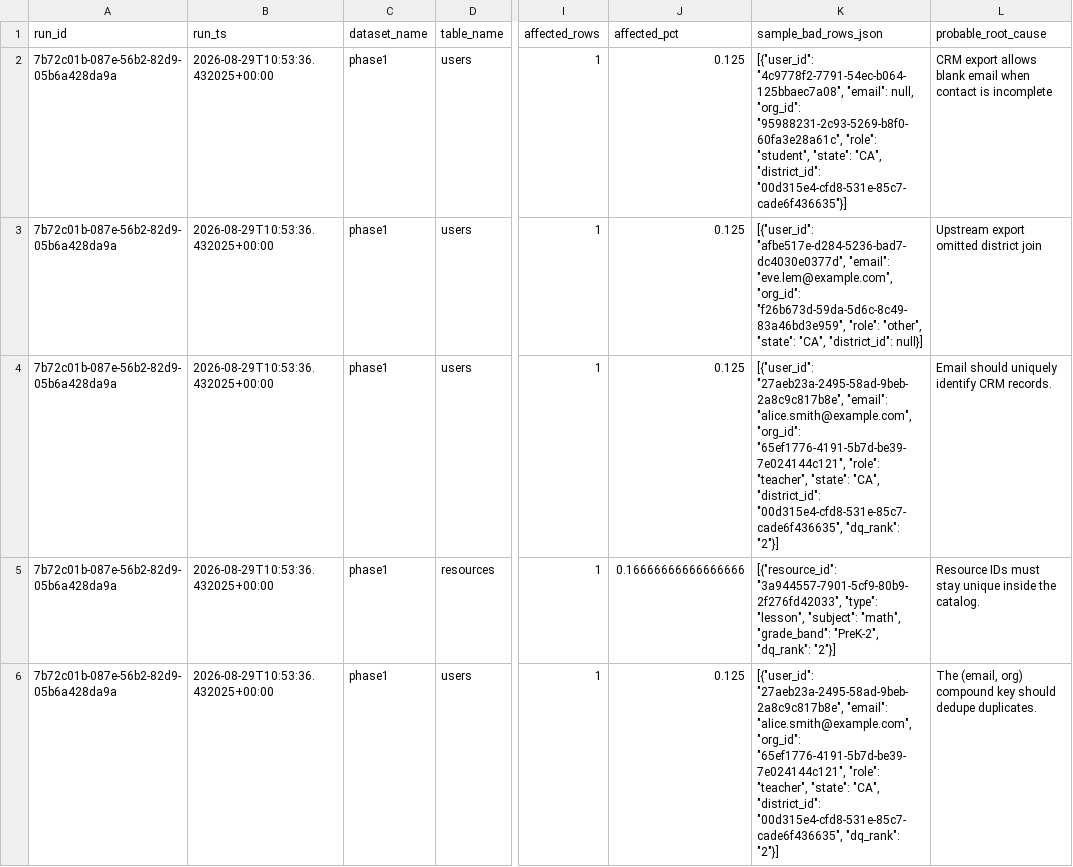
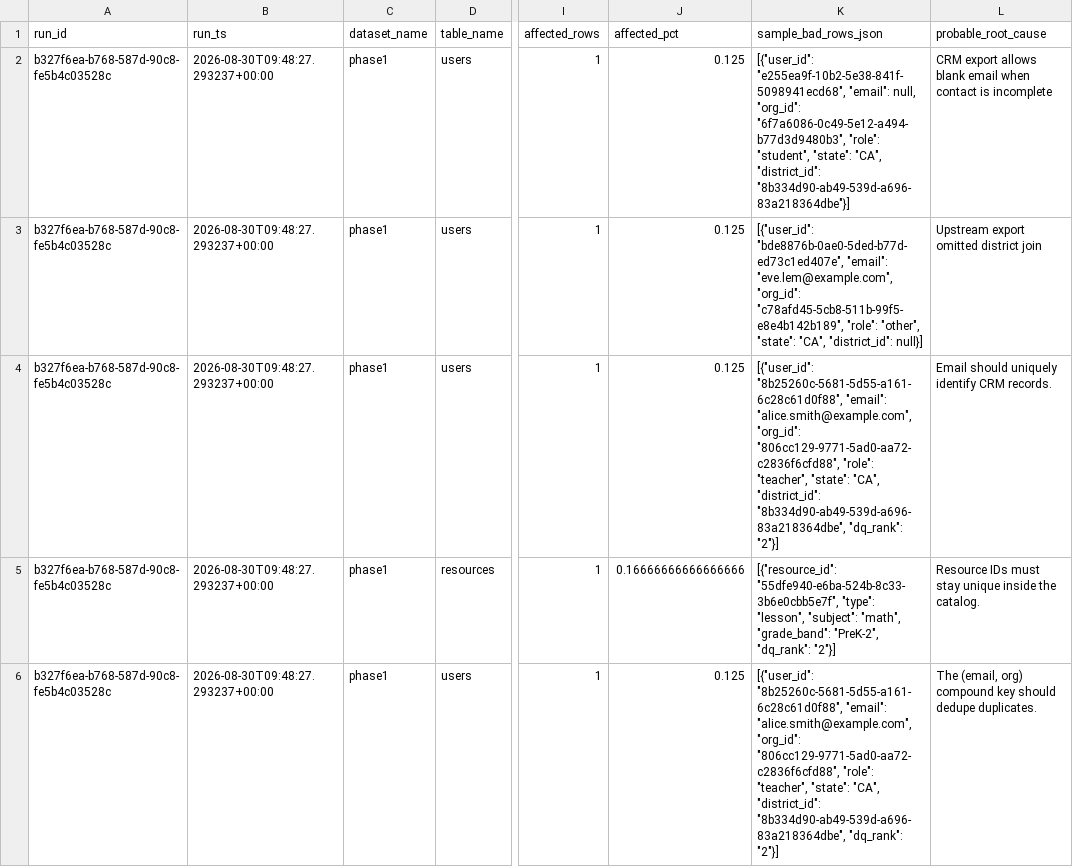
Before and after one commit to josuejero/DQSentry, a CSV file: issues.csv, drawn as a sheet; only a part is shown, gaps mark what is left out; the diff names each change by its address in the sheet, - before the commit and + after, or states it on an @@ line.

```diff
--- a/issues.csv
+++ b/issues.csv
-A2:A6 (run_id): 7b72c01b-087e-56b2-82d9-05b6a428da9a
+A2:A6 (run_id): b327f6ea-b768-587d-90c8-fe5b4c03528c
-B2:B6 (run_ts): 2026-08-29T10:53:36.432025+00:00
+B2:B6 (run_ts): 2026-08-30T09:48:27.293237+00:00
-K2 (sample_bad_rows_json): [{"user_id": "4c9778f2-7791-54ec-b064-125bbaec7a08", "email": null, "org_id": "95988231-2c93-5269-b8f0-60fa3e28a61c", "role": "student", "state": "CA", "district_id": "00d315e4-cfd8-531e-85c7-cade6f436635"}]
+K2 (sample_bad_rows_json): [{"user_id": "e255ea9f-10b2-5e38-841f-5098941ecd68", "email": null, "org_id": "6f7a6086-0c49-5e12-a494-b77d3d9480b3", "role": "student", "state": "CA", "district_id": "8b334d90-ab49-539d-a696-83a218364dbe"}]
-K3 (sample_bad_rows_json): [{"user_id": "afbe517e-d284-5236-bad7-dc4030e0377d", "email": "eve.lem@example.com", "org_id": "f26b673d-59da-5d6c-8c49-83a46bd3e959", "role": "other",…
+K3 (sample_bad_rows_json): [{"user_id": "bde8876b-0ae0-5ded-b77d-ed73c1ed407e", "email": "eve.lem@example.com", "org_id": "c78afd45-5cb8-511b-99f5-e8e4b142b189", "role": "other",…
-K4 (sample_bad_rows_json): [{"user_id": "27aeb23a-2495-58ad-9beb-2a8c9c817b8e", "email": "alice.smith@example.com", "org_id": "65ef1776-4191-5b7d-be39-7e024144c121", "role": "teacher", "state": "CA", "district_id": "00d315e4-cfd8-531e-85c7-cade6f436635", "dq_rank": "2"}]
+K4 (sample_bad_rows_json): [{"user_id": "8b25260c-5681-5d55-a161-6c28c61d0f88", "email": "alice.smith@example.com", "org_id": "806cc129-9771-5ad0-aa72-c2836f6cfd88", "role": "teacher", "state": "CA", "district_id": "8b334d90-ab49-539d-a696-83a218364dbe", "dq_rank": "2"}]
-K5 (sample_bad_rows_json): [{"resource_id": "3a944557-7901-5cf9-80b9-2f276fd42033", "type": "lesson",…
+K5 (sample_bad_rows_json): [{"resource_id": "55dfe940-e6ba-524b-8c33-3b6e0cbb5e7f", "type": "lesson",…
-K6 (sample_bad_rows_json): [{"user_id": "27aeb23a-2495-58ad-9beb-2a8c9c817b8e", "email": "alice.smith@example.com", "org_id": "65ef1776-4191-5b7d-be39-7e024144c121", "role": "teacher", "state": "CA", "district_id": "00d315e4-cfd8-531e-85c7-cade6f436635", "dq_rank": "2"}]
+K6 (sample_bad_rows_json): [{"user_id": "8b25260c-5681-5d55-a161-6c28c61d0f88", "email": "alice.smith@example.com", "org_id": "806cc129-9771-5ad0-aa72-c2836f6cfd88", "role": "teacher", "state": "CA", "district_id": "8b334d90-ab49-539d-a696-83a218364dbe", "dq_rank": "2"}]
```
Also changed, not shown: 9 other files.
